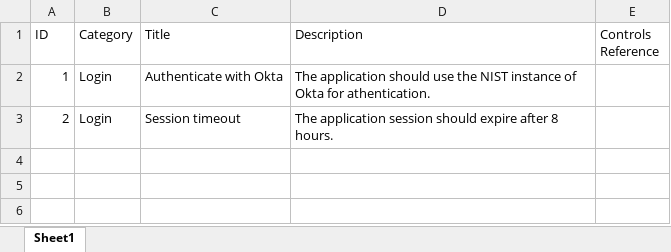
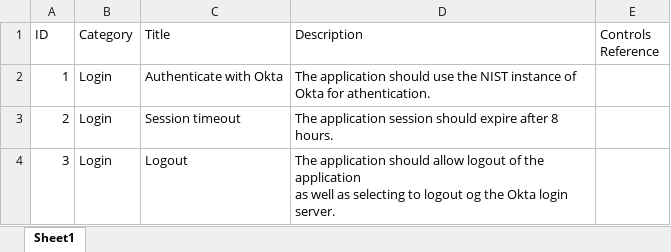
Before and after one commit to rough68fish/my-cli-project, an Excel workbook: requirements.xlsx, sheet Sheet1, drawn as a sheet; values as stored, in another font and other column widths than the file's, no borders; ↵ is a line break in a cell; the diff names each change by its address in the sheet, - before the commit and + after, or states it on an @@ line.

Commit message:
v0.0.4 multi-line description

```diff
--- a/requirements.xlsx (sheet Sheet1)
+++ b/requirements.xlsx (sheet Sheet1)
+row 4: 3 | Login | Logout | The application should allow logout of the application ↵ as well as selecting to logout og the Okta login server.
```
Also changed, not shown: 5 other files.
